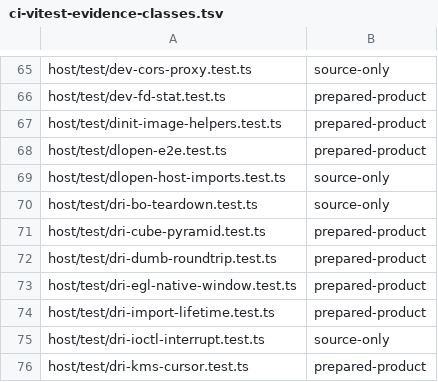
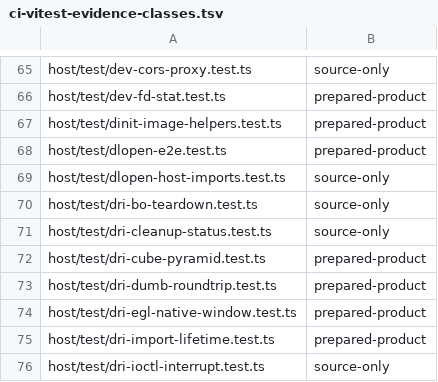
Before and after one commit to Automattic/kandelo, a TSV file: scripts/ci-vitest-evidence-classes.tsv, drawn as a sheet; only a part is shown, gaps mark what is left out; the shorter side is filled out with more unchanged rows; the diff names each change by its address in the sheet, - before the commit and + after, or states it on an @@ line.

Commit message:
Graphics: Report the real outcome of DRI and GL cleanup
When a process closes its last DRM reference, unmaps a buffer, removes
a framebuffer, drops master or exits, the kernel retires the object and
asks the host to release its copy. The five host imports that do this
(host_gbm_bo_unbind, host_gbm_bo_destroy, host_gl_unbind, host_kms_rmfb,
host_kms_drop_master) returned nothing, so a host that failed to free a
buffer, lost a final writeback or faulted while retiring a GL session
looked exactly like one that succeeded.

Production GL and DRI run synchronously in the kernel worker, so each
import now returns its outcome in the same call
(wasm_posix_shared::dri_cleanup_status): complete; host-retained, when
the host's own retirement journal already owns the remaining native GL
deletions and retries them before later GL work; -EIO from an unbind
whose range detached but whose final writeback was lost; or a negative
errno refusal. close, munmap, _exit and RMFB have no POSIX failure for
this and kernel object ids are never reused, so the kernel keeps the
object retired and records a lost writeback or a refusal in
/proc/kandelo/writeback_losses (new device-cleanup kind) instead of
counting it as success. Every direct cleanup call, including munmap's
DeviceUnmapPlan, goes through the same checked path.

On the host, a BO destroy or GL unbind runs every step even after an
earlier step faults, reports the fault as a host diagnostic, and
answers -EIO. An unbind that could not detach (reentry or a staging
fault) now answers -EBUSY instead of being reported as a lost
writeback. The import signatures change within the unpublished
kernel-host version 3; the snapshot gains a dri_cleanup_status section
and the generated TypeScript gains DRI_CLEANUP_* constants.

```diff
--- a/scripts/ci-vitest-evidence-classes.tsv
+++ b/scripts/ci-vitest-evidence-classes.tsv
+row 71: host/test/dri-cleanup-status.test.ts | source-only
```
Also changed, not shown: 14 other files.
